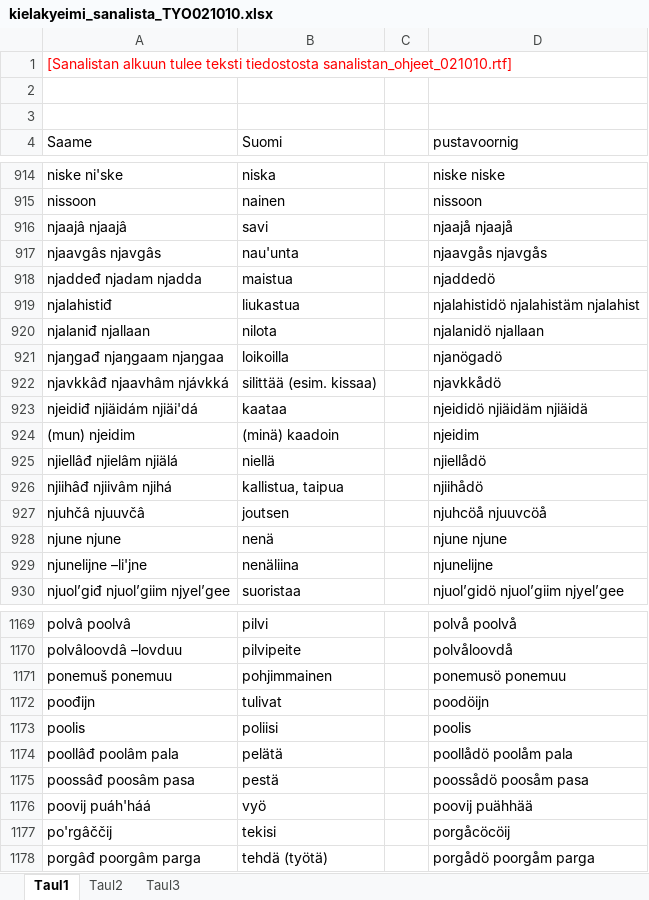
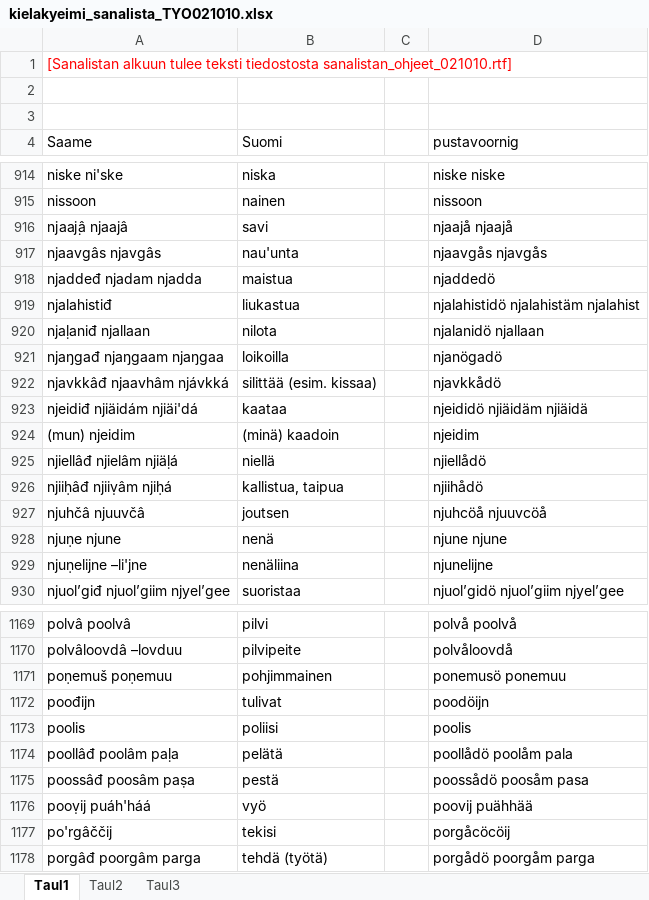
Before and after one commit to giellatekno/oahpa, an Excel workbook: smn/inc/kielakyeimi_sanalista_TYO021010.xlsx, sheet Taul1, drawn as a sheet; only a part is shown, gaps mark what is left out; values as stored, in another font and other column widths than the file's, no borders; the diff covers the shown part only; the diff names each change by its address in the sheet, - before the commit and + after, or states it on an @@ line.

```diff
--- a/smn/inc/kielakyeimi_sanalista_TYO021010.xlsx (sheet Taul1)
+++ b/smn/inc/kielakyeimi_sanalista_TYO021010.xlsx (sheet Taul1)
-A916 (Saame): njaajâ njaajâ
+A916 (Saame): njaaj̣â njaajâ
-A920 (Saame): njalaniđ njallaan
+A920 (Saame): njaḷaniđ njallaan
-A925 (Saame): njiellâđ njielâm njiälá
+A925 (Saame): njiellâđ njielâm njiäḷá
-A926 (Saame): njiihâđ njiivâm njihá
+A926 (Saame): njiiḥâđ njiiṿâm njiḥá
-A928 (Saame): njune njune
+A928 (Saame): njuṇe njune
-A929 (Saame): njunelijne –li'jne
+A929 (Saame): njuṇelijne –li'jne
-A1171 (Saame): ponemuš ponemuu
+A1171 (Saame): poṇemuš poṇemuu
-A1174 (Saame): poollâđ poolâm pala
+A1174 (Saame): poollâđ poolâm paḷa
-A1175 (Saame): poossâđ poosâm pasa
+A1175 (Saame): poossâđ poosâm paṣa
-A1176 (Saame): poovij puáh'háá
+A1176 (Saame): pooṿij puáh'háá
```
Also changed, not shown: 212 edited cells elsewhere in this sheet.
